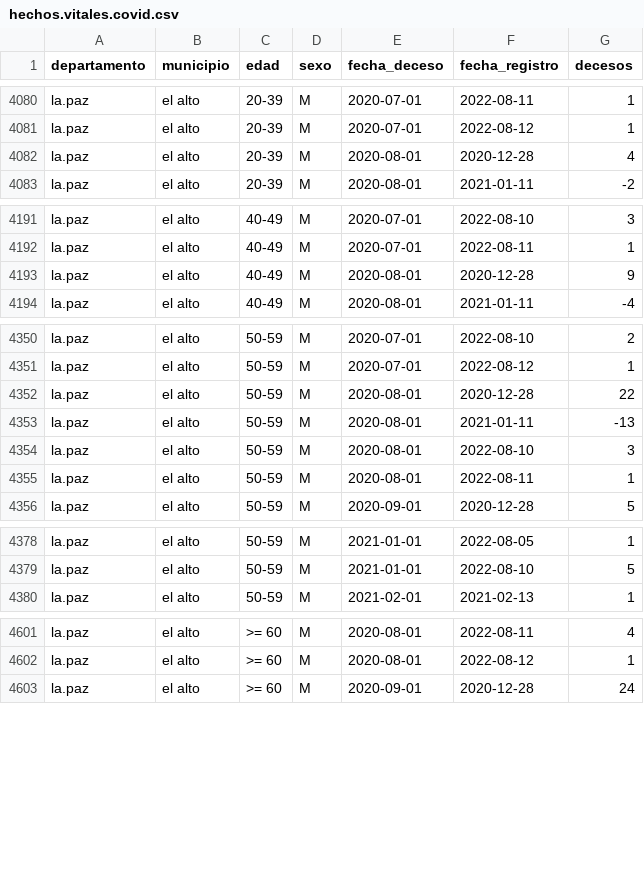
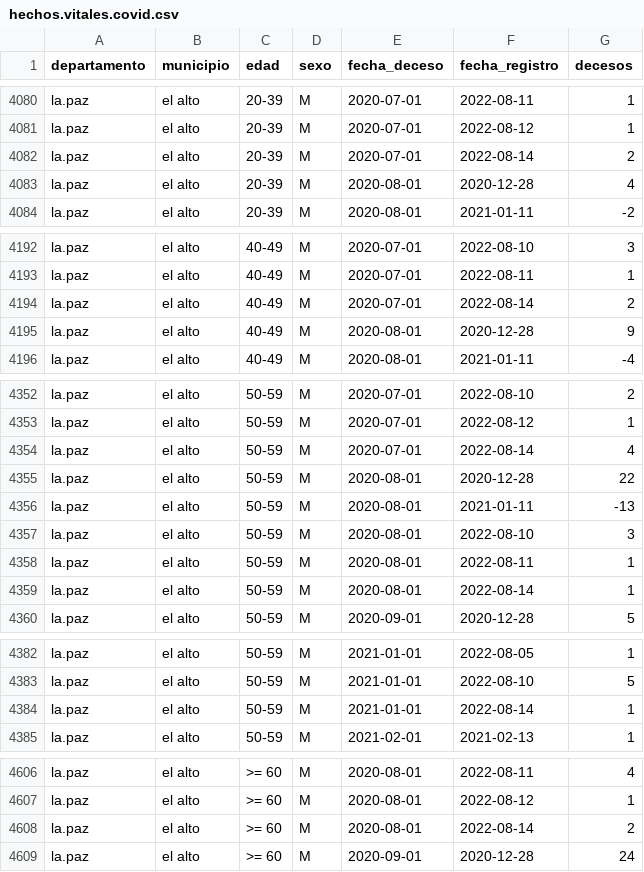
Before and after one commit to sociedatos/bo-mortalidad, a CSV file: hechos.vitales.covid.csv, drawn as a sheet; only a part is shown, gaps mark what is left out; the diff covers the shown part only; the diff names each change by its address in the sheet, - before the commit and + after, or states it on an @@ line.

Commit message:
[ci] actualización siahv covid

```diff
--- a/hechos.vitales.covid.csv
+++ b/hechos.vitales.covid.csv
+row 4082: la.paz | el alto | 20-39 | M | 2020-07-01 | 2022-08-14 | 2
+row 4194: la.paz | el alto | 40-49 | M | 2020-07-01 | 2022-08-14 | 2
+row 4354: la.paz | el alto | 50-59 | M | 2020-07-01 | 2022-08-14 | 4
+row 4359: la.paz | el alto | 50-59 | M | 2020-08-01 | 2022-08-14 | 1
+row 4384: la.paz | el alto | 50-59 | M | 2021-01-01 | 2022-08-14 | 1
+row 4608: la.paz | el alto | >= 60 | M | 2020-08-01 | 2022-08-14 | 2
```
Also changed, not shown: 1 added row elsewhere in this file.
